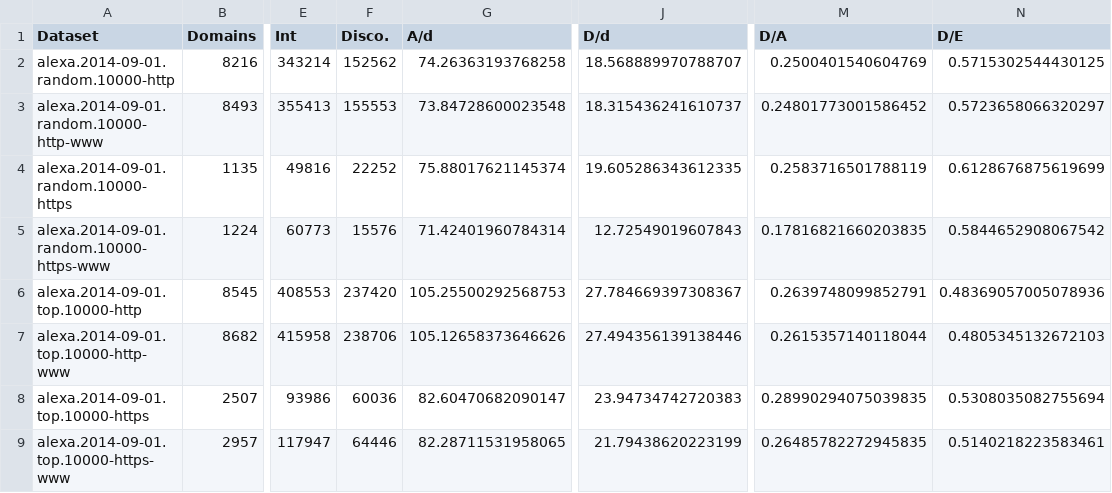
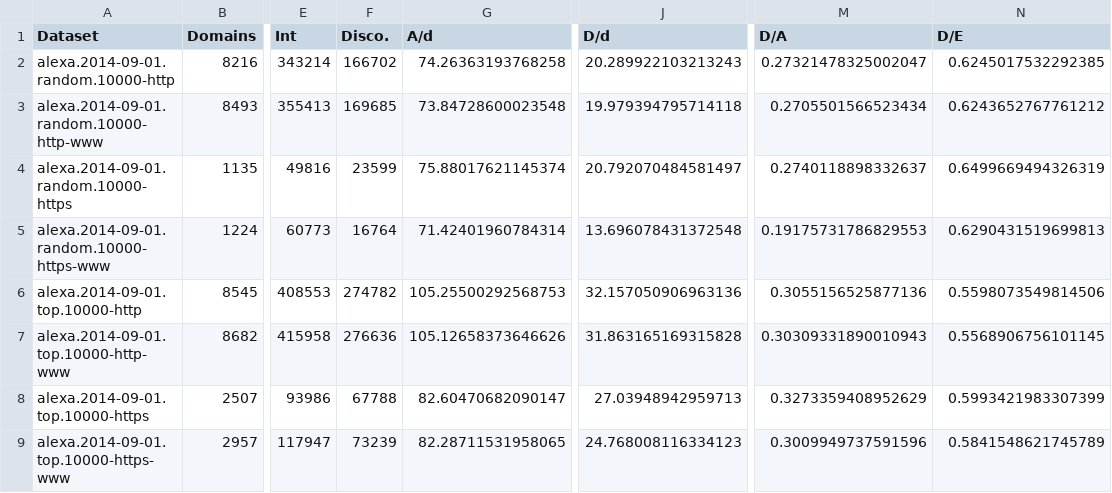
Before and after one commit to joelpurra/more-tracked-paper, a TSV file: report/datasets.non-failed.requests.counts.sorted.tsv, drawn as a sheet; only a part is shown, gaps mark what is left out; the diff covers the shown part only; the diff names each change by its address in the sheet, - before the commit and + after, or states it on an @@ line.

```diff
--- a/report/datasets.non-failed.requests.counts.sorted.tsv
+++ b/report/datasets.non-failed.requests.counts.sorted.tsv
-F2 (Disco.): 152562
+F2 (Disco.): 166702
-J2 (D/d): 18.568889970788707
+J2 (D/d): 20.289922103213243
-M2 (D/A): 0.2500401540604769
+M2 (D/A): 0.27321478325002047
-N2 (D/E): 0.5715302544430125
+N2 (D/E): 0.6245017532292385
-F3 (Disco.): 155553
+F3 (Disco.): 169685
-J3 (D/d): 18.315436241610737
+J3 (D/d): 19.979394795714118
-M3 (D/A): 0.24801773001586452
+M3 (D/A): 0.2705501566523434
-N3 (D/E): 0.5723658066320297
+N3 (D/E): 0.6243652767761212
-F4 (Disco.): 22252
+F4 (Disco.): 23599
-J4 (D/d): 19.605286343612335
+J4 (D/d): 20.792070484581497
-M4 (D/A): 0.2583716501788119
+M4 (D/A): 0.2740118898332637
-N4 (D/E): 0.6128676875619699
+N4 (D/E): 0.6499669494326319
-F5 (Disco.): 15576
+F5 (Disco.): 16764
-J5 (D/d): 12.72549019607843
+J5 (D/d): 13.696078431372548
-M5 (D/A): 0.17816821660203835
+M5 (D/A): 0.19175731786829553
-N5 (D/E): 0.5844652908067542
+N5 (D/E): 0.6290431519699813
-F6 (Disco.): 237420
+F6 (Disco.): 274782
-J6 (D/d): 27.784669397308367
+J6 (D/d): 32.157050906963136
-M6 (D/A): 0.2639748099852791
+M6 (D/A): 0.3055156525877136
-N6 (D/E): 0.48369057005078936
+N6 (D/E): 0.5598073549814506
-F7 (Disco.): 238706
+F7 (Disco.): 276636
-J7 (D/d): 27.494356139138446
+J7 (D/d): 31.863165169315828
-M7 (D/A): 0.2615357140118044
+M7 (D/A): 0.30309331890010943
-N7 (D/E): 0.4805345132672103
+N7 (D/E): 0.5568906756101145
-F8 (Disco.): 60036
+F8 (Disco.): 67788
-J8 (D/d): 23.94734742720383
+J8 (D/d): 27.03948942959713
-M8 (D/A): 0.28990294075039835
+M8 (D/A): 0.3273359408952629
-N8 (D/E): 0.5308035082755694
+N8 (D/E): 0.5993421983307399
-F9 (Disco.): 64446
+F9 (Disco.): 73239
-J9 (D/d): 21.79438620223199
+J9 (D/d): 24.768008116334123
-M9 (D/A): 0.26485782272945835
+M9 (D/A): 0.3009949737591596
-N9 (D/E): 0.5140218223583461
+N9 (D/E): 0.5841548621745789
```
Also changed, not shown: 68 edited cells elsewhere in this file, report/datasets.non-failed.disconnect.domains.coverage.external.google.sorted.tsv, report/datasets.non-failed.disconnect.organizations.coverage.external.sorted.tsv.
